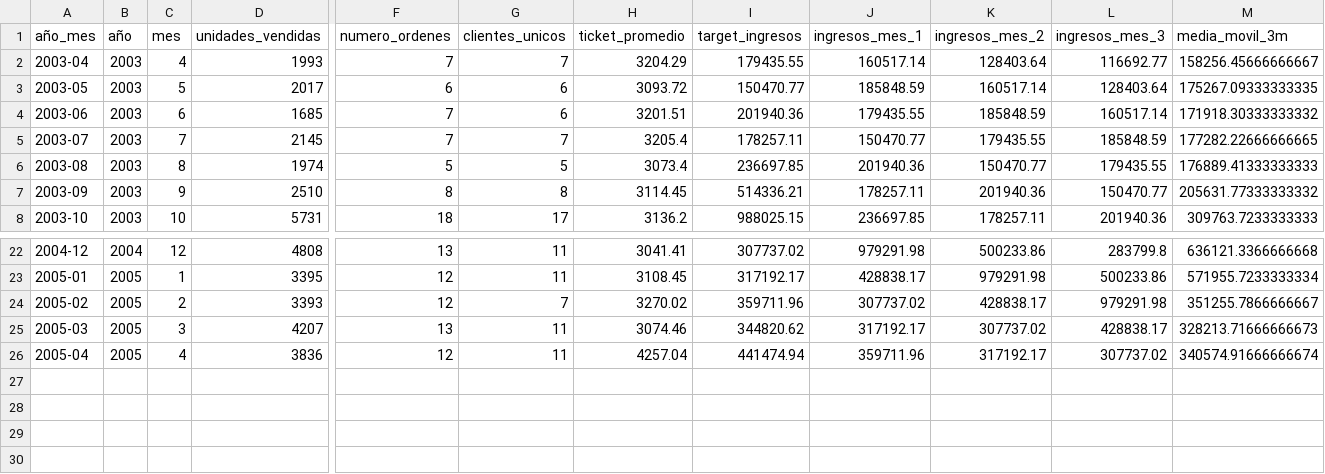
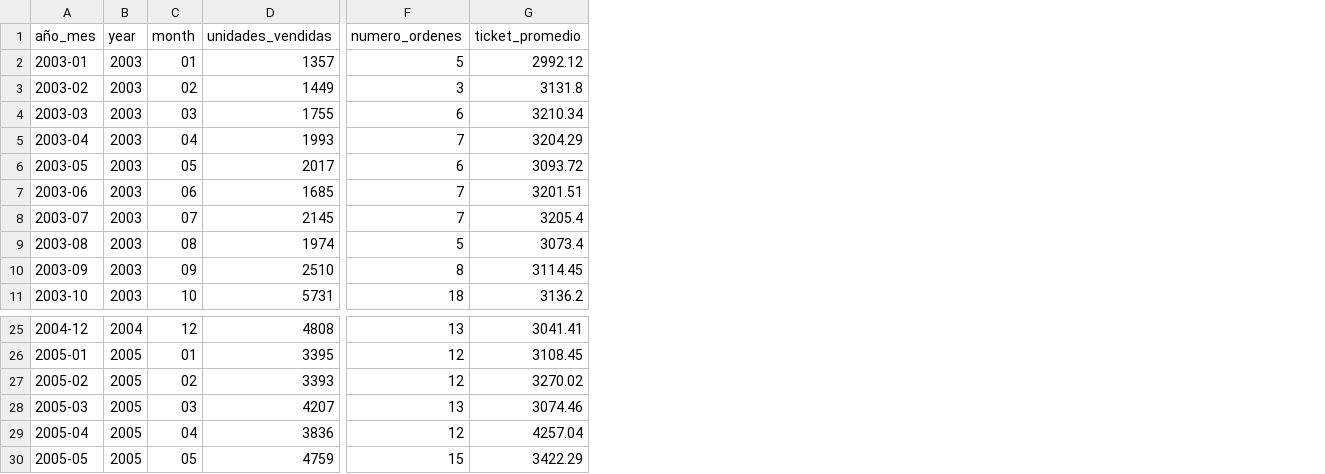
Before and after one commit to Pr1moBIT/MessyAdventure_, a CSV file: datos_ventas_mensuales.csv, drawn as a sheet; only a part is shown, gaps mark what is left out; removed rows and columns are numbered as before the commit, all else as after; rows hold the shown columns only; the diff names each change by its address in the sheet, - before the commit and + after, or states it on an @@ line.

```diff
--- a/datos_ventas_mensuales.csv
+++ b/datos_ventas_mensuales.csv
-column C (mes), rows 2-8: 4 | 5 | 6 | 7 | 8 | 9 | 10; rows 22-26: 12 | 1 | 2 | 3 | 4
+column C (month), rows 5-11: 04 | 05 | 06 | 07 | 08 | 09 | 10; rows 25-29: 12 | 01 | 02 | 03 | 04
-column G (clientes_unicos), rows 2-8: 7 | 6 | 6 | 7 | 5 | 8 | 17; rows 22-26: 11 | 11 | 7 | 11 | 11
-column I (target_ingresos), rows 2-8: 179435.55 | 150470.77 | 201940.36 | 178257.11 | 236697.85 | 514336.21 | 988025.15; rows 22-26: 307737.02 | 317192.17 | 359711.96 | 344820.62 | 441474.94
-column J (ingresos_mes_1), rows 2-8: 160517.14 | 185848.59 | 179435.55 | 150470.77 | 201940.36 | 178257.11 | 236697.85; rows 22-26: 979291.98 | 428838.17 | 307737.02 | 317192.17 | 359711.96
-column K (ingresos_mes_2), rows 2-8: 128403.64 | 160517.14 | 185848.59 | 179435.55 | 150470.77 | 201940.36 | 178257.11; rows 22-26: 500233.86 | 979291.98 | 428838.17 | 307737.02 | 317192.17
-column L (ingresos_mes_3), rows 2-8: 116692.77 | 128403.64 | 160517.14 | 185848.59 | 179435.55 | 150470.77 | 201940.36; rows 22-26: 283799.8 | 500233.86 | 979291.98 | 428838.17 | 307737.02
-column M (media_movil_3m), rows 2-8: 158256.45666666667 | 175267.09333333335 | 171918.30333333332 | 177282.22666666665 | 176889.41333333333 | 205631.77333333332 | 309763.7233333333; rows 22-26: 636121.3366666668 | 571955.7233333334 | 351255.7866666667 | 328213.71666666673 | 340574.91666666674
-B1: año
+B1: year
+row 2: 2003-01 | 2003 | 01 | 1357 | 5 | 2992.12
+row 3: 2003-02 | 2003 | 02 | 1449 | 3 | 3131.8
+row 4: 2003-03 | 2003 | 03 | 1755 | 6 | 3210.34
+row 30: 2005-05 | 2005 | 05 | 4759 | 15 | 3422.29
```
Also changed, not shown: 2 other files.
